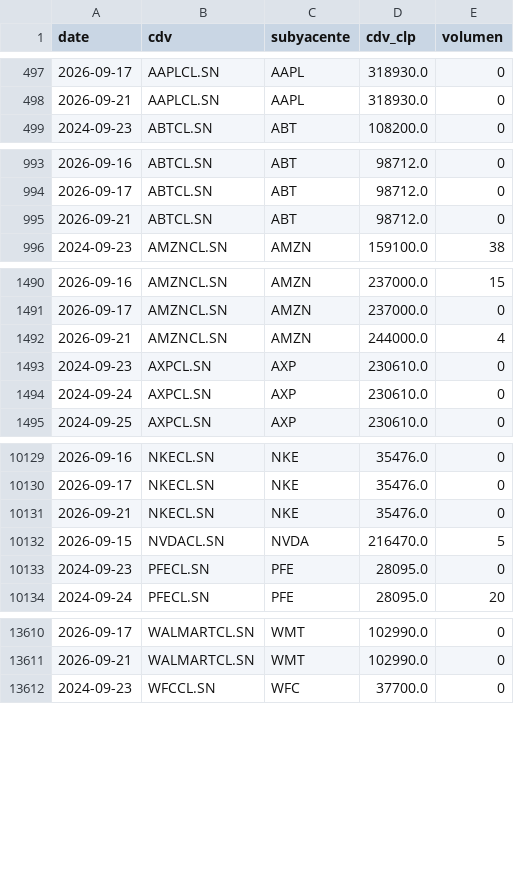
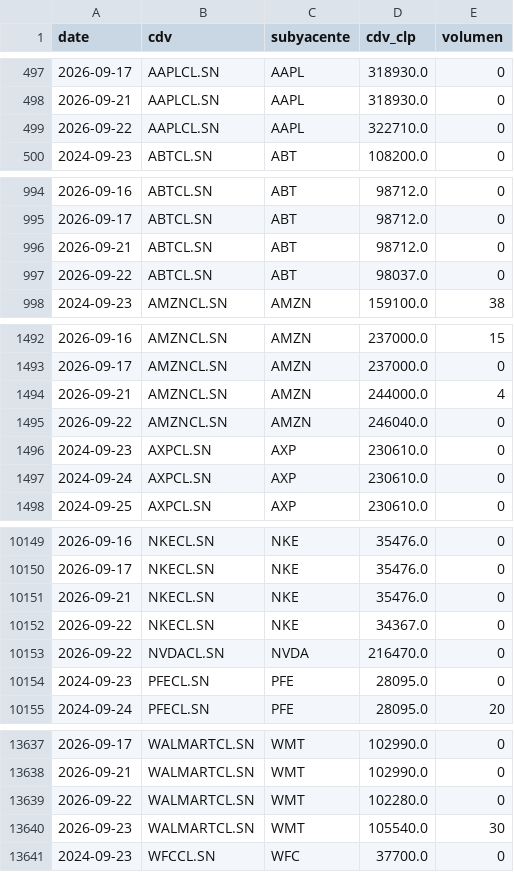
Before and after one commit to rodrigoaguirrediaz6644/alphadata-beta, a CSV file: data/cdv_precios.csv, drawn as a sheet; only a part is shown, gaps mark what is left out; the diff covers the shown part only.

```diff
--- a/data/cdv_precios.csv
+++ b/data/cdv_precios.csv
@@ -498,2 +498,3 @@ date,cdv,subyacente,cdv_clp,volumen
 2026-09-21,AAPLCL.SN,AAPL,318930.0,0
+2026-09-22,AAPLCL.SN,AAPL,322710.0,0
 2024-09-23,ABTCL.SN,ABT,108200.0,0
@@ -995,2 +996,3 @@ date,cdv,subyacente,cdv_clp,volumen
 2026-09-21,ABTCL.SN,ABT,98712.0,0
+2026-09-22,ABTCL.SN,ABT,98037.0,0
 2024-09-23,AMZNCL.SN,AMZN,159100.0,38
@@ -1492,2 +1494,3 @@ date,cdv,subyacente,cdv_clp,volumen
 2026-09-21,AMZNCL.SN,AMZN,244000.0,4
+2026-09-22,AMZNCL.SN,AMZN,246040.0,0
 2024-09-23,AXPCL.SN,AXP,230610.0,0
@@ -10131,3 +10151,4 @@ date,cdv,subyacente,cdv_clp,volumen
 2026-09-21,NKECL.SN,NKE,35476.0,0
-2026-09-15,NVDACL.SN,NVDA,216470.0,5
+2026-09-22,NKECL.SN,NKE,34367.0,0
+2026-09-22,NVDACL.SN,NVDA,216470.0,0
 2024-09-23,PFECL.SN,PFE,28095.0,0
@@ -13611,2 +13638,4 @@ date,cdv,subyacente,cdv_clp,volumen
 2026-09-21,WALMARTCL.SN,WMT,102990.0,0
+2026-09-22,WALMARTCL.SN,WMT,102280.0,0
+2026-09-23,WALMARTCL.SN,WMT,105540.0,30
 2024-09-23,WFCCL.SN,WFC,37700.0,0
```
Also changed, not shown: 24 added rows elsewhere in this file, 2 other files.
